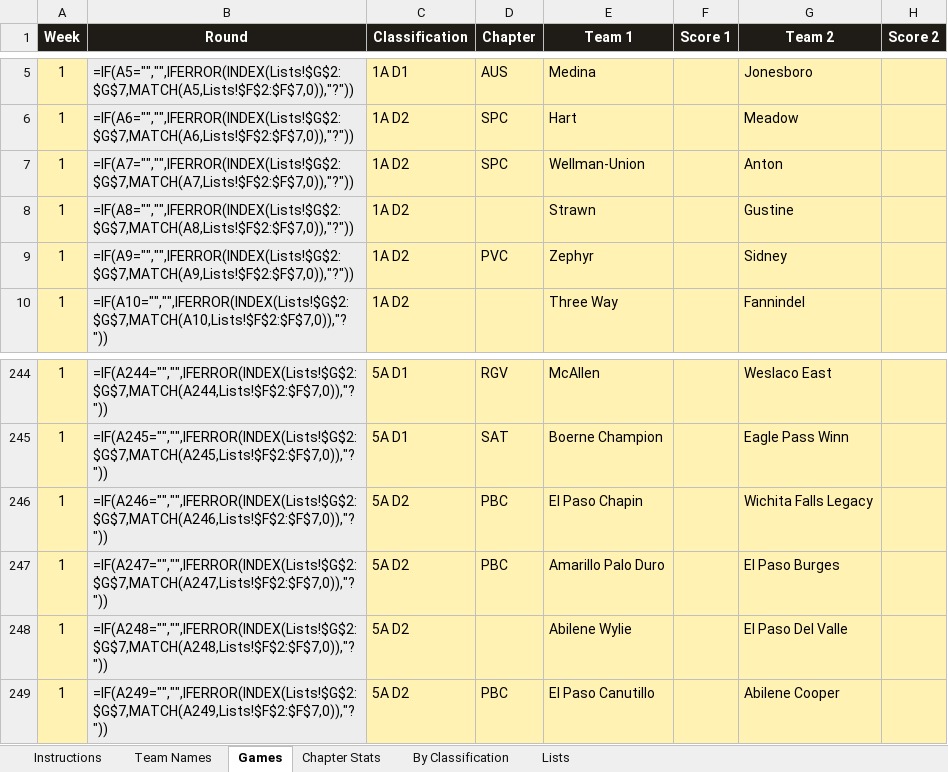
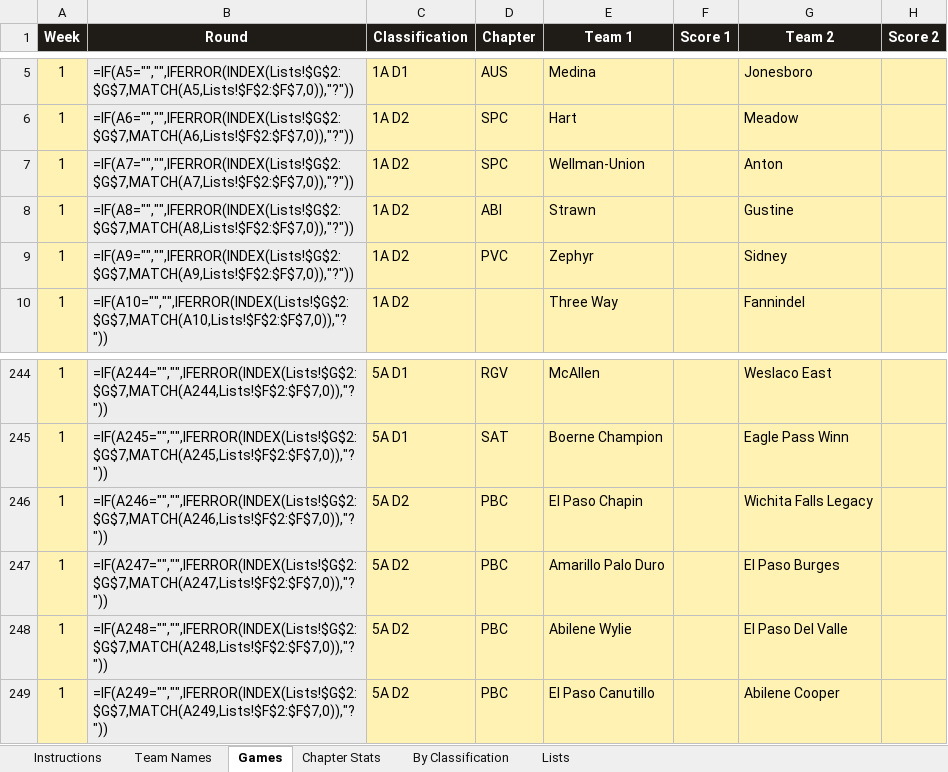
Before and after one commit to colemic2006/texasplayoffs, an Excel workbook: season/2026/2026_season.xlsx, sheet Games, drawn as a sheet; only a part is shown, gaps mark what is left out; values as stored, in another font and other column widths than the file's, no borders; formulas without a stored value are shown as written; conditional formats not drawn; the diff names each change by its address in the sheet, - before the commit and + after, or states it on an @@ line.

```diff
--- a/season/2026/2026_season.xlsx (sheet Games)
+++ b/season/2026/2026_season.xlsx (sheet Games)
-D8 (Chapter): (empty)
+D8 (Chapter): ABI
-D248 (Chapter): (empty)
+D248 (Chapter): PBC
```
Also changed, not shown: 1 other file.
